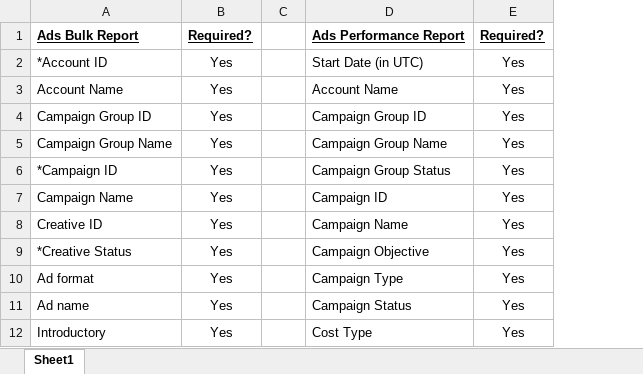
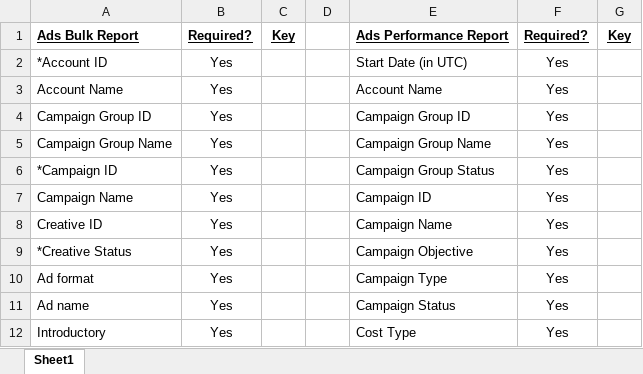
Before and after one commit to WeiZhenLim/2X, an Excel workbook: python_project_2x/airtable_data_transfer/LinkedIn Ads Data Column Field.xlsx, sheet Sheet1, drawn as a sheet; only a part is shown; values as stored, in another font and other column widths than the file's, no borders; conditional formats and table styles not drawn; the diff names each change by its address in the sheet, - before the commit and + after, or states it on an @@ line.

Commit message:
compile_csv.py First Upload + Example export files from LinkedIn Campaign Manager

```diff
--- a/python_project_2x/airtable_data_transfer/LinkedIn Ads Data Column Field.xlsx (sheet Sheet1)
+++ b/python_project_2x/airtable_data_transfer/LinkedIn Ads Data Column Field.xlsx (sheet Sheet1)
+column C, row 1: Key
+column G, row 1: Key
```
Also changed, not shown: 5 other files.
